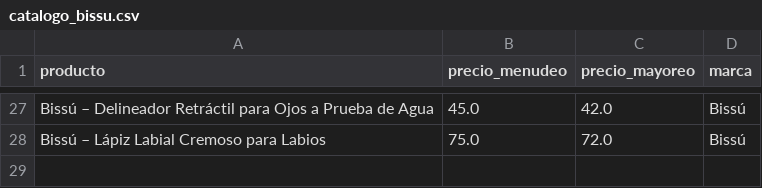
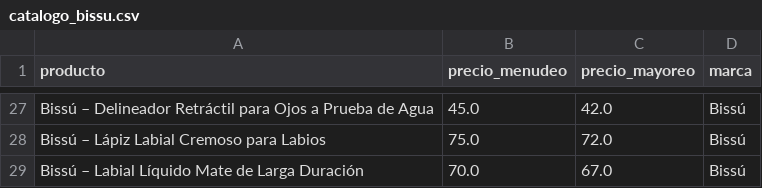
Before and after one commit to anmartinezm2/P6_WEB_SCRAPING, a CSV file: catalogo_bissu.csv, drawn as a sheet; only a part is shown, gaps mark what is left out; the diff names each change by its address in the sheet, - before the commit and + after, or states it on an @@ line.

```diff
--- a/catalogo_bissu.csv
+++ b/catalogo_bissu.csv
+row 29: Bissú – Labial Líquido Mate de Larga Duración | 70.0 | 67.0 | Bissú
```
